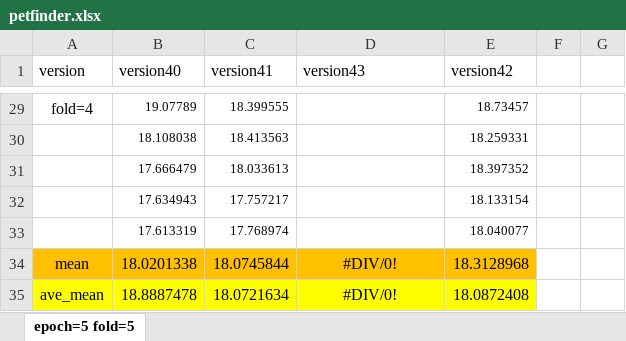
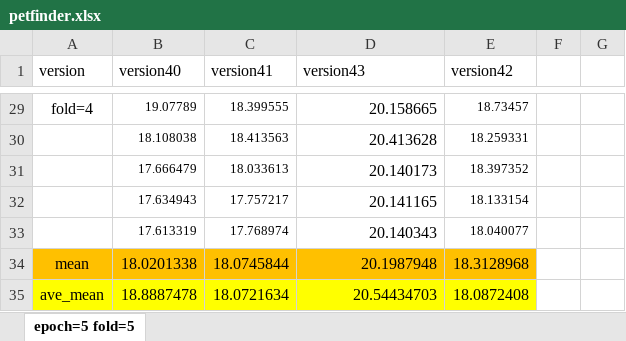
Before and after one commit to ALuckyDeer/LearningDataSorting, an Excel workbook: kaggle_excel/petfinder.xlsx, sheet epoch=5 fold=5, drawn as a sheet; only a part is shown, gaps mark what is left out; values as stored, in another font and other column widths than the file's, no borders; charts and pictures and table styles not drawn; the diff covers the shown part only; the diff names each change by its address in the sheet, - before the commit and + after, or states it on an @@ line.

```diff
--- a/kaggle_excel/petfinder.xlsx (sheet epoch=5 fold=5)
+++ b/kaggle_excel/petfinder.xlsx (sheet epoch=5 fold=5)
-D29 (version43): (empty)
+D29 (version43): 20.158665
-D30 (version43): (empty)
+D30 (version43): 20.413628
-D31 (version43): (empty)
+D31 (version43): 20.140173
-D32 (version43): (empty)
+D32 (version43): 20.141165
-D33 (version43): (empty)
+D33 (version43): 20.140343
-D34 (version43): #DIV/0!
+D34 (version43): 20.1987948
-D34:D35 alignment: center
+D34:D35 alignment: right
-D35 (version43): #DIV/0!
+D35 (version43): 20.54434703
```
Also changed, not shown: 26 edited cells and cell formats elsewhere in this sheet, charts or pictures, 2 other files.
